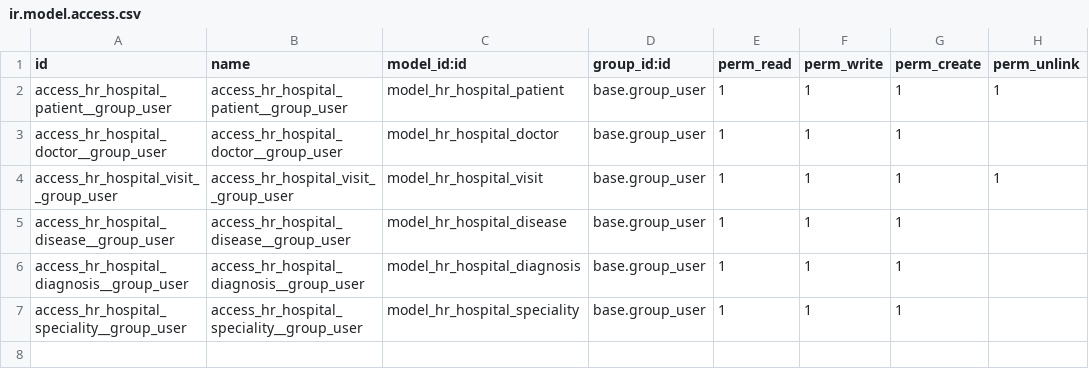
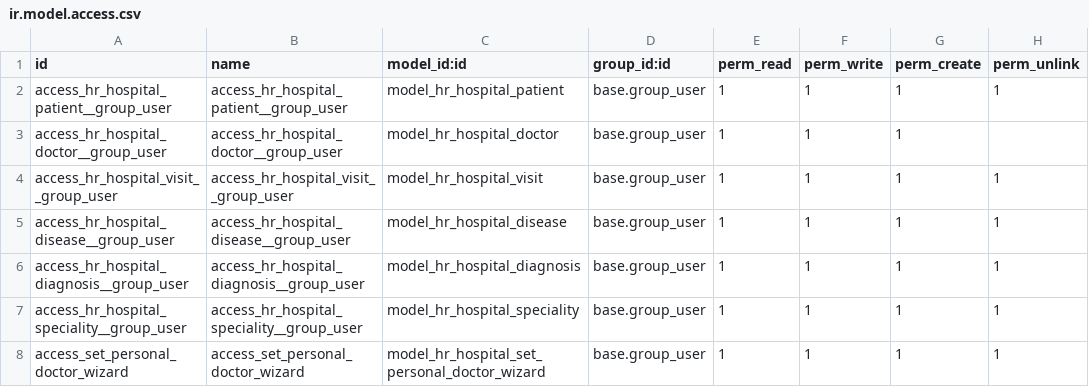
Before and after one commit to vetalo555/odoo, a CSV file: hr_hospital2/security/ir.model.access.csv, drawn as a sheet.

```diff
--- a/hr_hospital2/security/ir.model.access.csv
+++ b/hr_hospital2/security/ir.model.access.csv
@@ -4,4 +4,5 @@ access_hr_hospital_doctor__group_user,access_hr_hospital_doctor__group_user,mode
 access_hr_hospital_visit__group_user,access_hr_hospital_visit__group_user,model_hr_hospital_visit,base.group_user,1,1,1,1
-access_hr_hospital_disease__group_user,access_hr_hospital_disease__group_user,model_hr_hospital_disease,base.group_user,1,1,1
-access_hr_hospital_diagnosis__group_user,access_hr_hospital_diagnosis__group_user,model_hr_hospital_diagnosis,base.group_user,1,1,1
-access_hr_hospital_speciality__group_user,access_hr_hospital_speciality__group_user,model_hr_hospital_speciality,base.group_user,1,1,1
+access_hr_hospital_disease__group_user,access_hr_hospital_disease__group_user,model_hr_hospital_disease,base.group_user,1,1,1,1
+access_hr_hospital_diagnosis__group_user,access_hr_hospital_diagnosis__group_user,model_hr_hospital_diagnosis,base.group_user,1,1,1,1
+access_hr_hospital_speciality__group_user,access_hr_hospital_speciality__group_user,model_hr_hospital_speciality,base.group_user,1,1,1,1
+access_set_personal_doctor_wizard,access_set_personal_doctor_wizard,model_hr_hospital_set_personal_doctor_wizard,base.group_user,1,1,1,1
```
Also changed, not shown: 6 other files.
